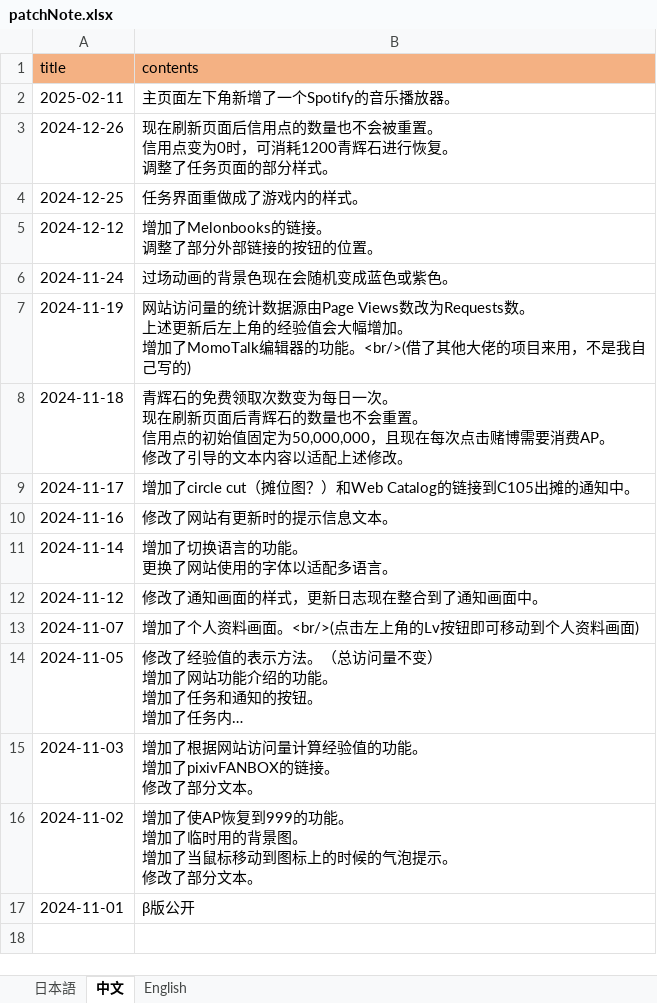
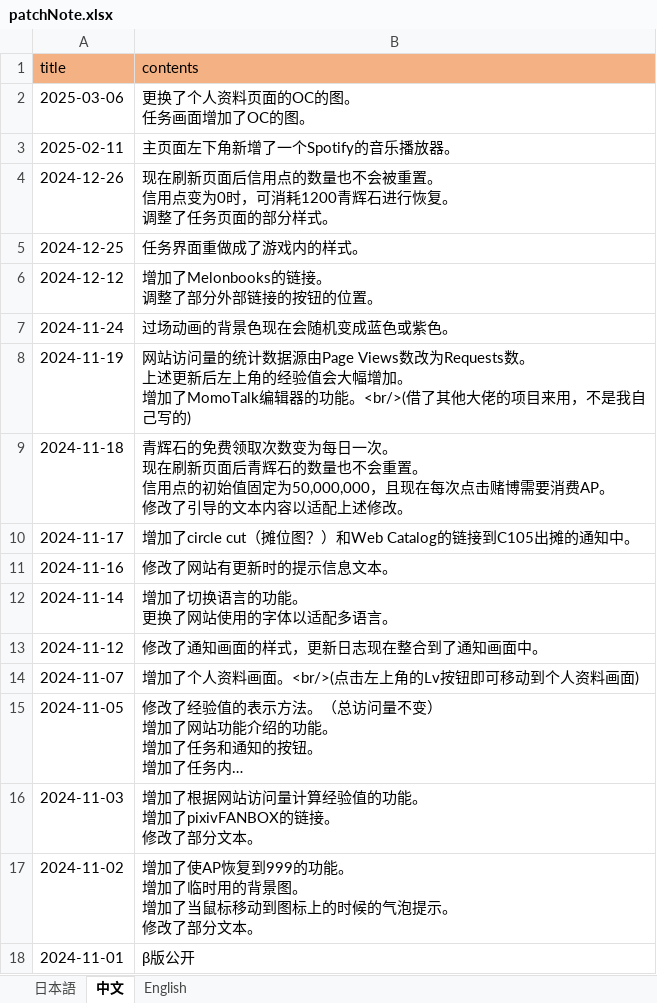
Before and after one commit to ApricotLemonTea/BA-style-homepage, an Excel workbook: public/data/patchNote.xlsx, sheet 中文, drawn as a sheet; long unchanged cells end in …; values as stored, in another font and other column widths than the file's, no borders; ↵ is a line break in a cell; the diff names each change by its address in the sheet, - before the commit and + after, or states it on an @@ line.

```diff
--- a/public/data/patchNote.xlsx (sheet 中文)
+++ b/public/data/patchNote.xlsx (sheet 中文)
+row 2: 2025-03-06 | 更换了个人资料页面的OC的图。 ↵ 任务画面增加了OC的图。
```
Also changed, not shown: sheet English, sheet 日本語, public/data/mission.xlsx, 1 other file.
